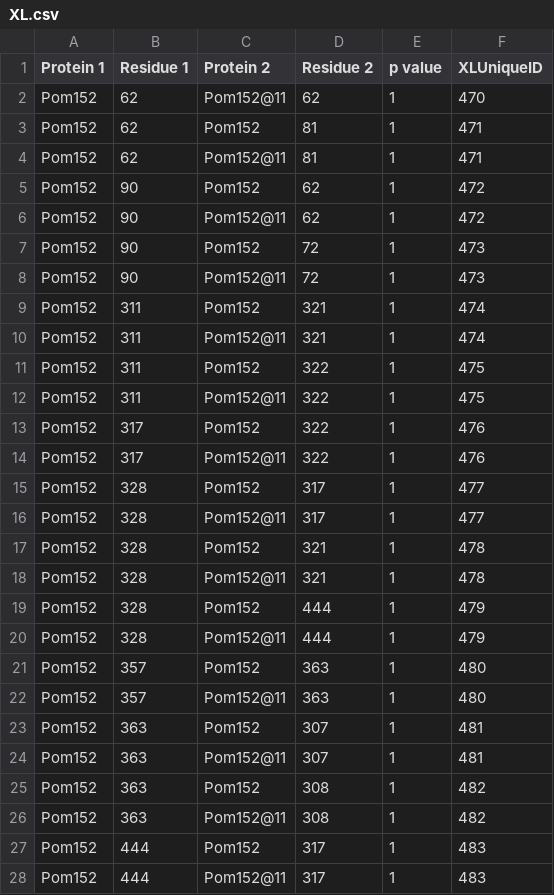
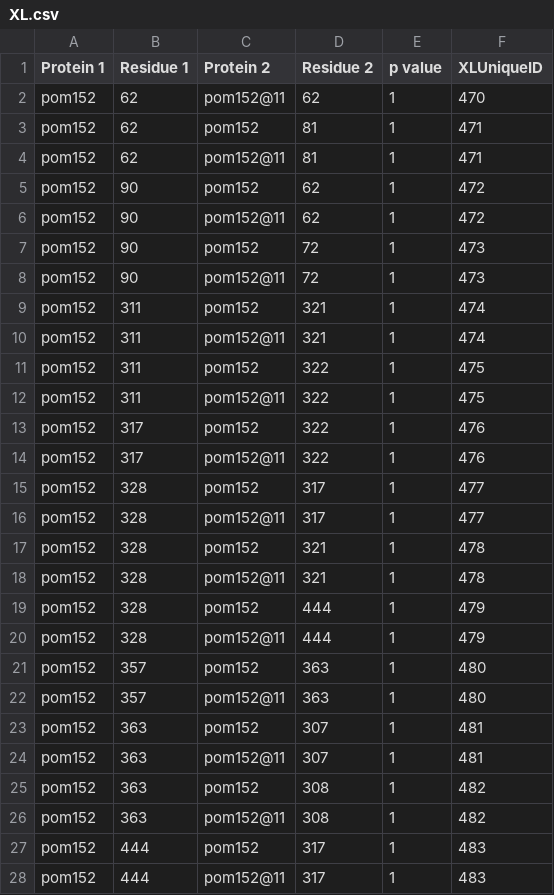
Before and after one commit to integrativemodeling/npc2018, a CSV file: pom152/data/XL.csv, drawn as a sheet; only a part is shown; the diff covers the shown part only.

```diff
--- a/pom152/data/XL.csv
+++ b/pom152/data/XL.csv
@@ -1,28 +1,28 @@
 Protein 1,Residue 1,Protein 2,Residue 2,p value,XLUniqueID
-Pom152,62,Pom152@11,62,1,470
-Pom152,62,Pom152,81,1,471
-Pom152,62,Pom152@11,81,1,471
-Pom152,90,Pom152,62,1,472
-Pom152,90,Pom152@11,62,1,472
-Pom152,90,Pom152,72,1,473
-Pom152,90,Pom152@11,72,1,473
-Pom152,311,Pom152,321,1,474
-Pom152,311,Pom152@11,321,1,474
-Pom152,311,Pom152,322,1,475
-Pom152,311,Pom152@11,322,1,475
-Pom152,317,Pom152,322,1,476
-Pom152,317,Pom152@11,322,1,476
-Pom152,328,Pom152,317,1,477
-Pom152,328,Pom152@11,317,1,477
-Pom152,328,Pom152,321,1,478
-Pom152,328,Pom152@11,321,1,478
-Pom152,328,Pom152,444,1,479
-Pom152,328,Pom152@11,444,1,479
-Pom152,357,Pom152,363,1,480
-Pom152,357,Pom152@11,363,1,480
-Pom152,363,Pom152,307,1,481
-Pom152,363,Pom152@11,307,1,481
-Pom152,363,Pom152,308,1,482
-Pom152,363,Pom152@11,308,1,482
-Pom152,444,Pom152,317,1,483
-Pom152,444,Pom152@11,317,1,483
+pom152,62,pom152@11,62,1,470
+pom152,62,pom152,81,1,471
+pom152,62,pom152@11,81,1,471
+pom152,90,pom152,62,1,472
+pom152,90,pom152@11,62,1,472
+pom152,90,pom152,72,1,473
+pom152,90,pom152@11,72,1,473
+pom152,311,pom152,321,1,474
+pom152,311,pom152@11,321,1,474
+pom152,311,pom152,322,1,475
+pom152,311,pom152@11,322,1,475
+pom152,317,pom152,322,1,476
+pom152,317,pom152@11,322,1,476
+pom152,328,pom152,317,1,477
+pom152,328,pom152@11,317,1,477
+pom152,328,pom152,321,1,478
+pom152,328,pom152@11,321,1,478
+pom152,328,pom152,444,1,479
+pom152,328,pom152@11,444,1,479
+pom152,357,pom152,363,1,480
+pom152,357,pom152@11,363,1,480
+pom152,363,pom152,307,1,481
+pom152,363,pom152@11,307,1,481
+pom152,363,pom152,308,1,482
+pom152,363,pom152@11,308,1,482
+pom152,444,pom152,317,1,483
+pom152,444,pom152@11,317,1,483
```
Also changed, not shown: 2 removed rows and 18 edited cells elsewhere in this file, 9 other files.
